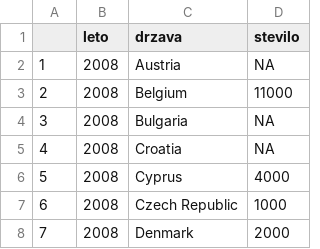
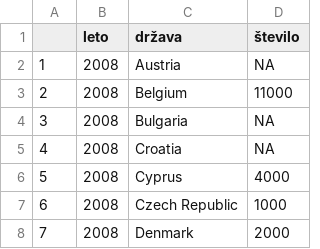
Before and after one commit to pdurcik/APPR-2017, a CSV file: podatki/tabela3.csv, drawn as a sheet; only a part is shown; the diff names each change by its address in the sheet, - before the commit and + after, or states it on an @@ line.

```diff
--- a/podatki/tabela3.csv
+++ b/podatki/tabela3.csv
-C1: drzava
+C1: država
-D1: stevilo
+D1: število
```
Also changed, not shown: 12 other files.
